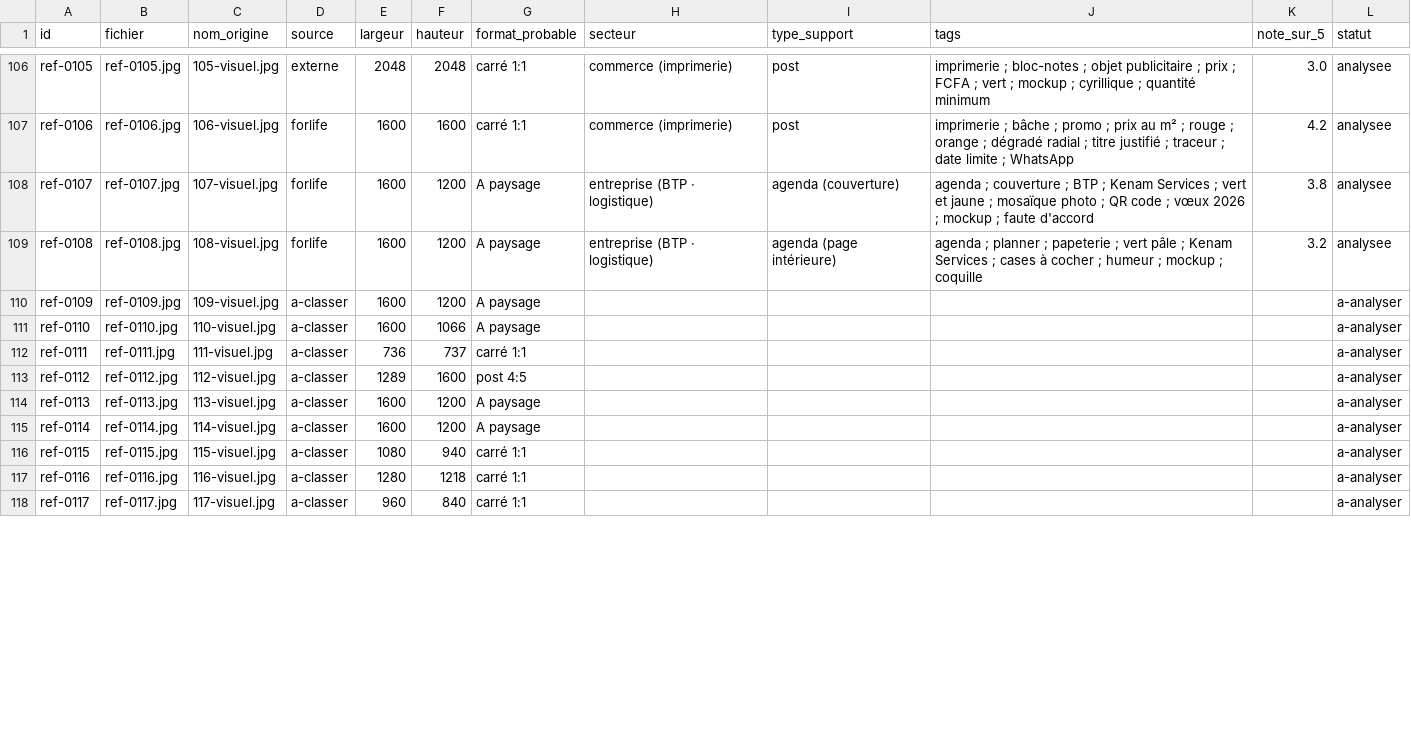
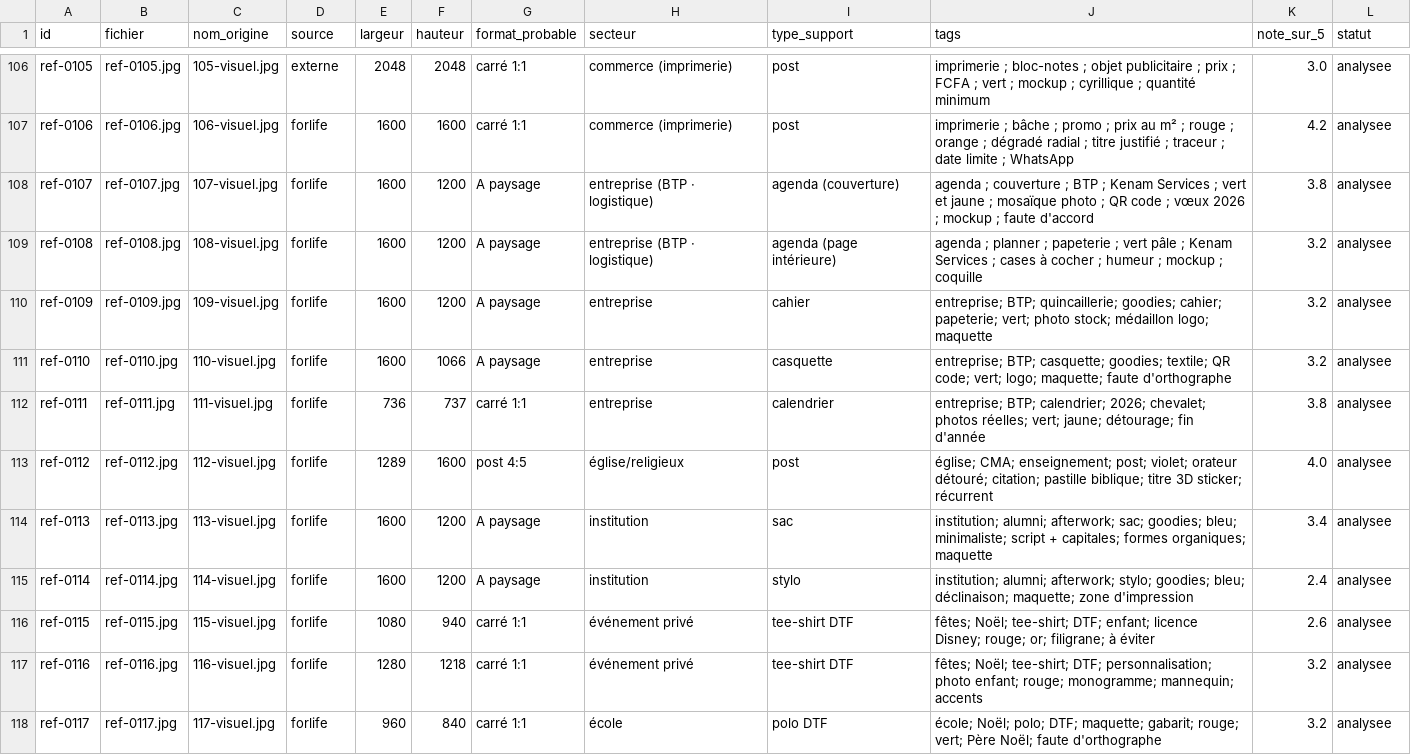
Before and after one commit to forlifeimprim-stack/FORLIFE, a CSV file: agence/inspiration/index.csv, drawn as a sheet; only a part is shown, gaps mark what is left out; the diff covers the shown part only.

```diff
--- a/agence/inspiration/index.csv
+++ b/agence/inspiration/index.csv
@@ -109,10 +109,10 @@ ref-0107,ref-0107.jpg,107-visuel.jpg,forlife,1600,1200,A paysage,entreprise (BTP
 ref-0108,ref-0108.jpg,108-visuel.jpg,forlife,1600,1200,A paysage,entreprise (BTP · logistique),agenda (page intérieure),agenda ; planner ; papeterie ; vert pâle ; Kenam Services ; cases à cocher ; humeur ; mockup ; coquille,3.2,analysee
-ref-0109,ref-0109.jpg,109-visuel.jpg,a-classer,1600,1200,A paysage,,,,,a-analyser
-ref-0110,ref-0110.jpg,110-visuel.jpg,a-classer,1600,1066,A paysage,,,,,a-analyser
-ref-0111,ref-0111.jpg,111-visuel.jpg,a-classer,736,737,carré 1:1,,,,,a-analyser
-ref-0112,ref-0112.jpg,112-visuel.jpg,a-classer,1289,1600,post 4:5,,,,,a-analyser
-ref-0113,ref-0113.jpg,113-visuel.jpg,a-classer,1600,1200,A paysage,,,,,a-analyser
-ref-0114,ref-0114.jpg,114-visuel.jpg,a-classer,1600,1200,A paysage,,,,,a-analyser
-ref-0115,ref-0115.jpg,115-visuel.jpg,a-classer,1080,940,carré 1:1,,,,,a-analyser
-ref-0116,ref-0116.jpg,116-visuel.jpg,a-classer,1280,1218,carré 1:1,,,,,a-analyser
-ref-0117,ref-0117.jpg,117-visuel.jpg,a-classer,960,840,carré 1:1,,,,,a-analyser
+ref-0109,ref-0109.jpg,109-visuel.jpg,forlife,1600,1200,A paysage,entreprise,cahier,entreprise; BTP; quincaillerie; goodies; cahier; papeterie; vert; photo stock; médaillon logo; maquette,3.2,analysee
+ref-0110,ref-0110.jpg,110-visuel.jpg,forlife,1600,1066,A paysage,entreprise,casquette,entreprise; BTP; casquette; goodies; textile; QR code; vert; logo; maquette; faute d'orthographe,3.2,analysee
+ref-0111,ref-0111.jpg,111-visuel.jpg,forlife,736,737,carré 1:1,entreprise,calendrier,entreprise; BTP; calendrier; 2026; chevalet; photos réelles; vert; jaune; détourage; fin d'année,3.8,analysee
+ref-0112,ref-0112.jpg,112-visuel.jpg,forlife,1289,1600,post 4:5,église/religieux,post,église; CMA; enseignement; post; violet; orateur détouré; citation; pastille biblique; titre 3D sticker; récurrent,4.0,analysee
+ref-0113,ref-0113.jpg,113-visuel.jpg,forlife,1600,1200,A paysage,institution,sac,institution; alumni; afterwork; sac; goodies; bleu; minimaliste; script + capitales; formes organiques; maquette,3.4,analysee
+ref-0114,ref-0114.jpg,114-visuel.jpg,forlife,1600,1200,A paysage,institution,stylo,institution; alumni; afterwork; stylo; goodies; bleu; déclinaison; maquette; zone d'impression,2.4,analysee
+ref-0115,ref-0115.jpg,115-visuel.jpg,forlife,1080,940,carré 1:1,événement privé,tee-shirt DTF,fêtes; Noël; tee-shirt; DTF; enfant; licence Disney; rouge; or; filigrane; à éviter,2.6,analysee
+ref-0116,ref-0116.jpg,116-visuel.jpg,forlife,1280,1218,carré 1:1,événement privé,tee-shirt DTF,fêtes; Noël; tee-shirt; DTF; personnalisation; photo enfant; rouge; monogramme; mannequin; accents,3.2,analysee
+ref-0117,ref-0117.jpg,117-visuel.jpg,forlife,960,840,carré 1:1,école,polo DTF,école; Noël; polo; DTF; maquette; gabarit; rouge; vert; Père Noël; faute d'orthographe,3.2,analysee
```
Also changed, not shown: 54 edited cells elsewhere in this file, 18 other files.
